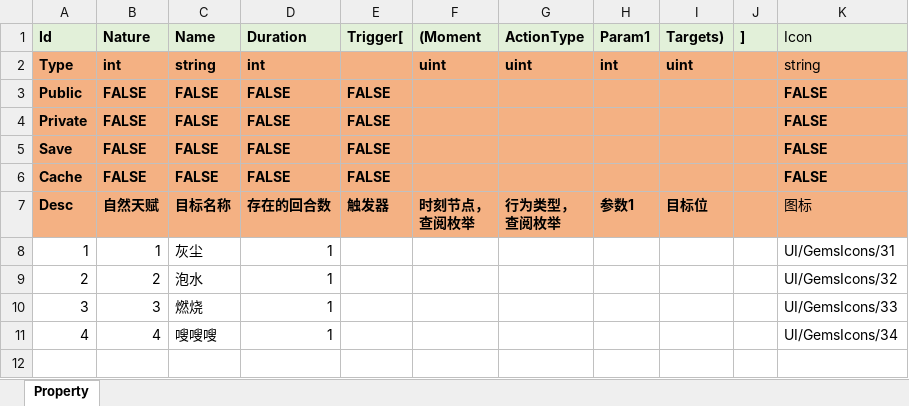
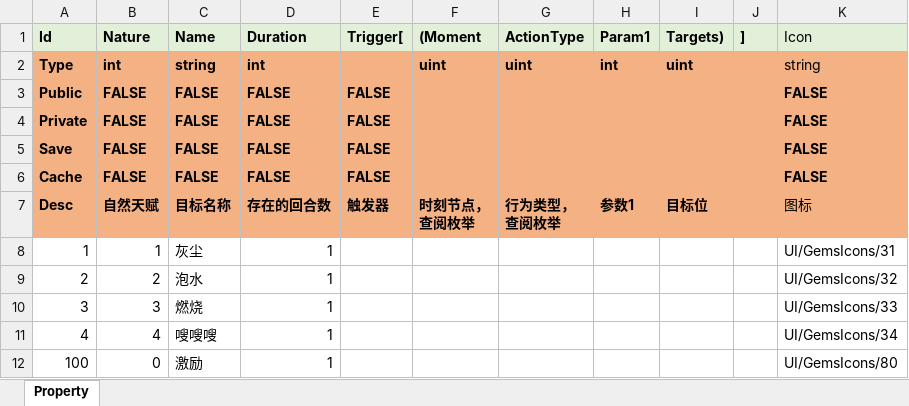
Before and after one commit to SunnyChin-KnowPlay/Tower, an Excel workbook: Tables/Buff.xlsx, sheet Property, drawn as a sheet; values as stored, in another font and other column widths than the file's, no borders; the diff names each change by its address in the sheet, - before the commit and + after, or states it on an @@ line.

```diff
--- a/Tables/Buff.xlsx (sheet Property)
+++ b/Tables/Buff.xlsx (sheet Property)
+row 12: 100 | 0 | 激励 | 1 |  |  |  |  |  |  | UI/GemsIcons/80
```
Also changed, not shown: Tables/Skill.xlsx, 10 other files.
